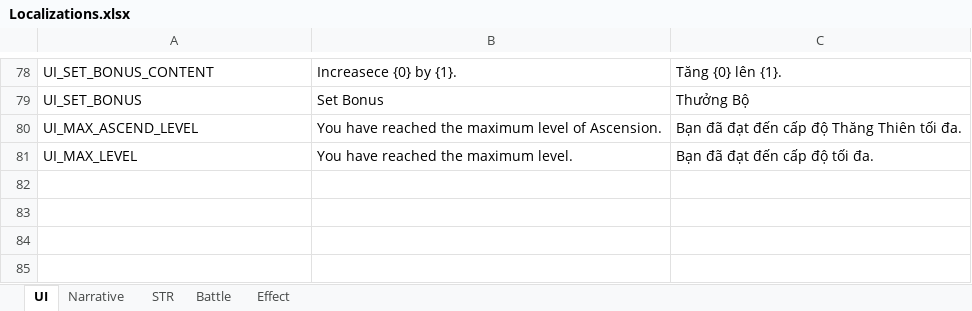
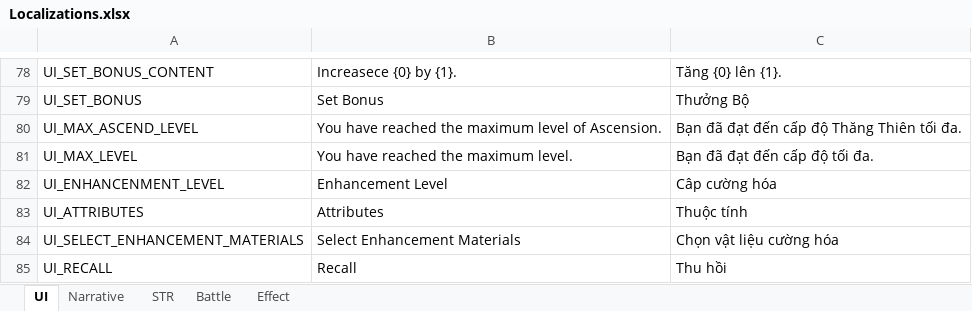
Before and after one commit to NhacPhi/MyTemplate, an Excel workbook: Tool/data/Localizations.xlsx, sheet UI, drawn as a sheet; only a part is shown, gaps mark what is left out; values as stored, in another font and other column widths than the file's, no borders; the diff names each change by its address in the sheet, - before the commit and + after, or states it on an @@ line.

```diff
--- a/Tool/data/Localizations.xlsx (sheet UI)
+++ b/Tool/data/Localizations.xlsx (sheet UI)
+row 82: UI_ENHANCENMENT_LEVEL | Enhancement Level | Câp cường hóa
+row 83: UI_ATTRIBUTES | Attributes | Thuộc tính
+row 84: UI_SELECT_ENHANCEMENT_MATERIALS | Select Enhancement Materials | Chọn vật liệu cường hóa
+row 85: UI_RECALL | Recall | Thu hồi
```
Also changed, not shown: 21 other files.
